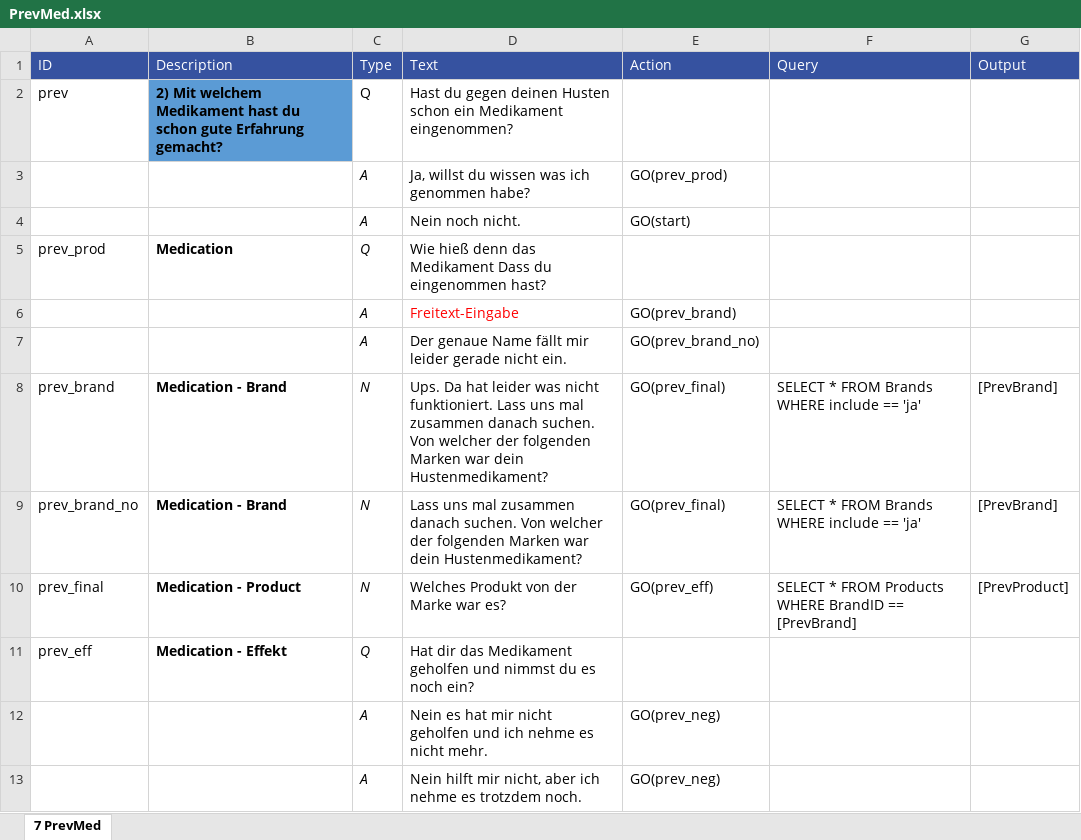
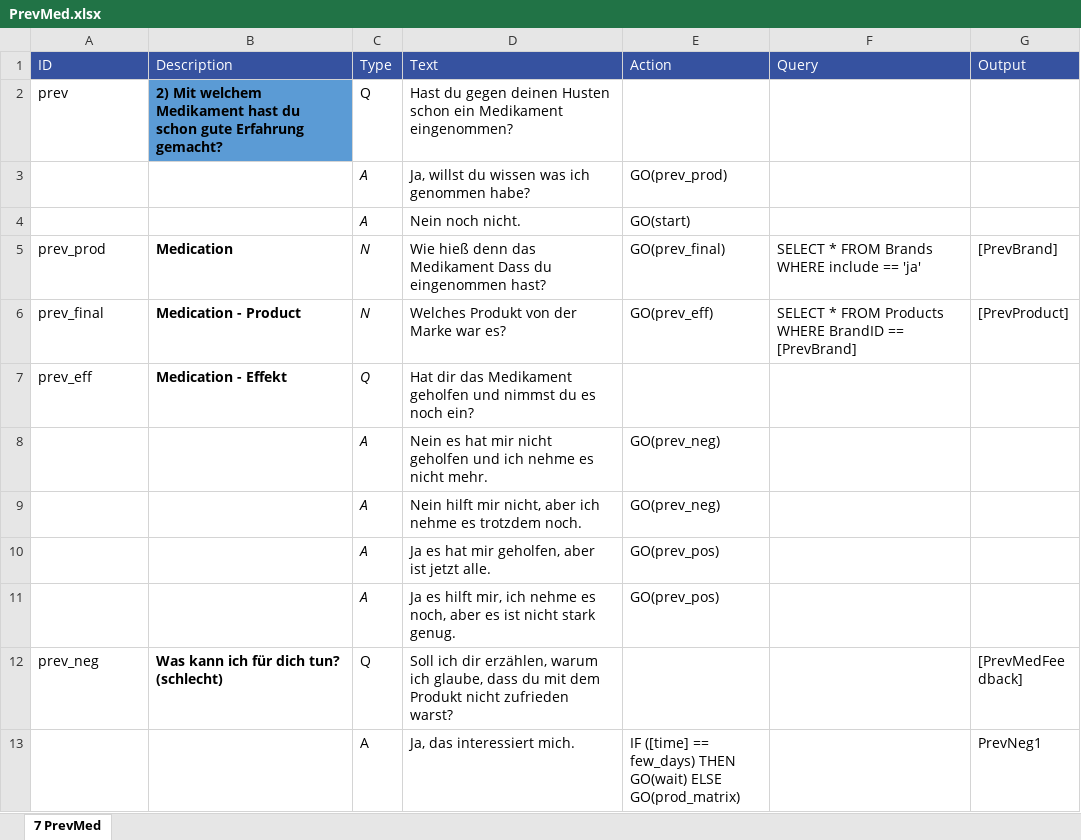
Before and after one commit to mpraski/dein-apotheker-scenarios, an Excel workbook: scenarios/cough/processes/PrevMed.xlsx, sheet 7 PrevMed, drawn as a sheet; only a part is shown; the shorter side is filled out with more unchanged rows; values as stored, in another font and other column widths than the file's, no borders; removed rows and columns are numbered as before the commit, all else as after; the diff names each change by its address in the sheet, - before the commit and + after, or states it on an @@ line.

Commit message:
Shorten the path to get to brand selection

```diff
--- a/scenarios/cough/processes/PrevMed.xlsx (sheet 7 PrevMed)
+++ b/scenarios/cough/processes/PrevMed.xlsx (sheet 7 PrevMed)
-row 5: prev_prod | Medication | Q | Wie hieß denn das Medikament Dass du eingenommen hast?
-row 6:  |  | A | Freitext-Eingabe | GO(prev_brand)
-row 7:  |  | A | Der genaue Name fällt mir leider gerade nicht ein. | GO(prev_brand_no)
-row 8: prev_brand | Medication - Brand | N | Ups. Da hat leider was nicht funktioniert. Lass uns mal zusammen danach suchen. Von welcher der folgenden Marken war dein Hustenmedikament? | GO(prev_final) | SELECT * FROM Brands WHERE include == 'ja' | [PrevBrand]
-A5 (ID): prev_brand_no
+A5 (ID): prev_prod
-B5 (Description): Medication - Brand
+B5 (Description): Medication
-D5 (Text): Lass uns mal zusammen danach suchen. Von welcher der folgenden Marken war dein Hustenmedikament?
+D5 (Text): Wie hieß denn das Medikament Dass du eingenommen hast?
```
